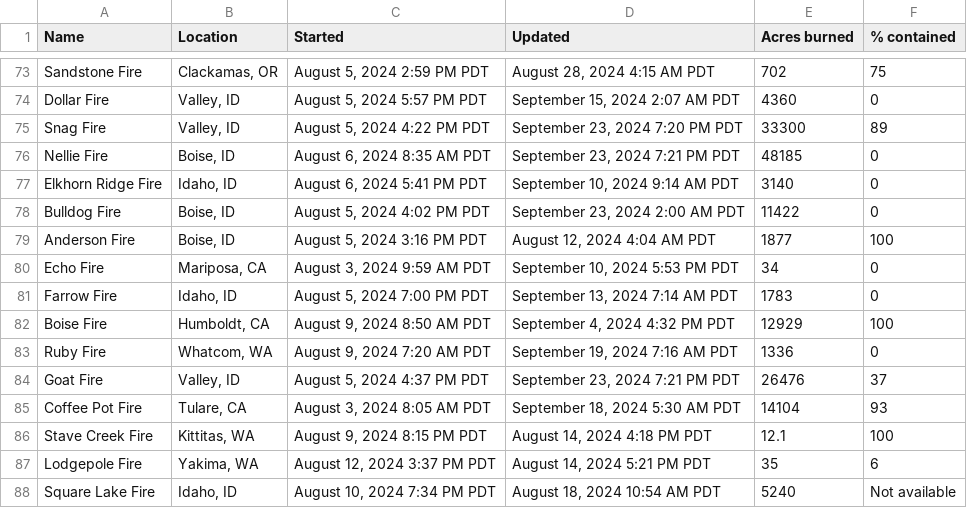
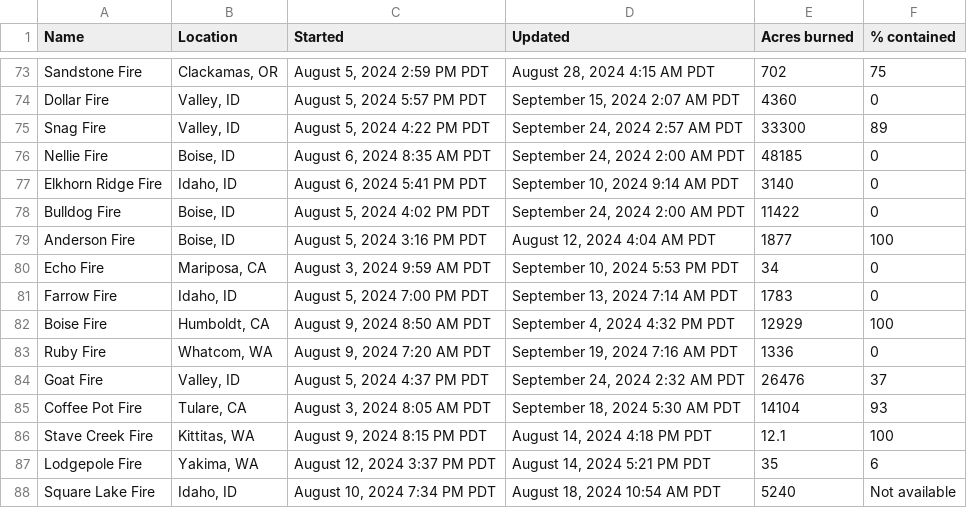
Before and after one commit to cbs-news-data/wildfire_watch, a CSV file: data/wildfires_datawrapper_save.csv, drawn as a sheet; only a part is shown, gaps mark what is left out.

```diff
--- a/data/wildfires_datawrapper_save.csv
+++ b/data/wildfires_datawrapper_save.csv
@@ -74,6 +74,6 @@ Sandstone Fire,"Clackamas, OR","August 5, 2024 2:59 PM PDT","August 28, 2024 4:1
 Dollar Fire,"Valley, ID","August 5, 2024 5:57 PM PDT","September 15, 2024 2:07 AM PDT",4360,0
-Snag Fire,"Valley, ID","August 5, 2024 4:22 PM PDT","September 23, 2024 7:20 PM PDT",33300,89
-Nellie Fire,"Boise, ID","August 6, 2024 8:35 AM PDT","September 23, 2024 7:21 PM PDT",48185,0
+Snag Fire,"Valley, ID","August 5, 2024 4:22 PM PDT","September 24, 2024 2:57 AM PDT",33300,89
+Nellie Fire,"Boise, ID","August 6, 2024 8:35 AM PDT","September 24, 2024 2:00 AM PDT",48185,0
 Elkhorn Ridge Fire,"Idaho, ID","August 6, 2024 5:41 PM PDT","September 10, 2024 9:14 AM PDT",3140,0
-Bulldog Fire,"Boise, ID","August 5, 2024 4:02 PM PDT","September 23, 2024 2:00 AM PDT",11422,0
+Bulldog Fire,"Boise, ID","August 5, 2024 4:02 PM PDT","September 24, 2024 2:00 AM PDT",11422,0
 Anderson Fire,"Boise, ID","August 5, 2024 3:16 PM PDT","August 12, 2024 4:04 AM PDT",1877,100
@@ -83,3 +83,3 @@ Boise Fire,"Humboldt, CA","August 9, 2024 8:50 AM PDT","September 4, 2024 4:32 P
 Ruby Fire,"Whatcom, WA","August 9, 2024 7:20 AM PDT","September 19, 2024 7:16 AM PDT",1336,0
-Goat Fire,"Valley, ID","August 5, 2024 4:37 PM PDT","September 23, 2024 7:21 PM PDT",26476,37
+Goat Fire,"Valley, ID","August 5, 2024 4:37 PM PDT","September 24, 2024 2:32 AM PDT",26476,37
 Coffee Pot Fire,"Tulare, CA","August 3, 2024 8:05 AM PDT","September 18, 2024 5:30 AM PDT",14104,93
```
Also changed, not shown: data/wildfires_save.csv, 3 other files.
